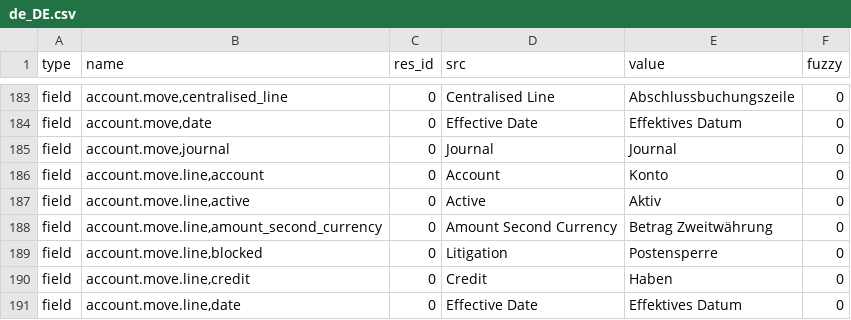
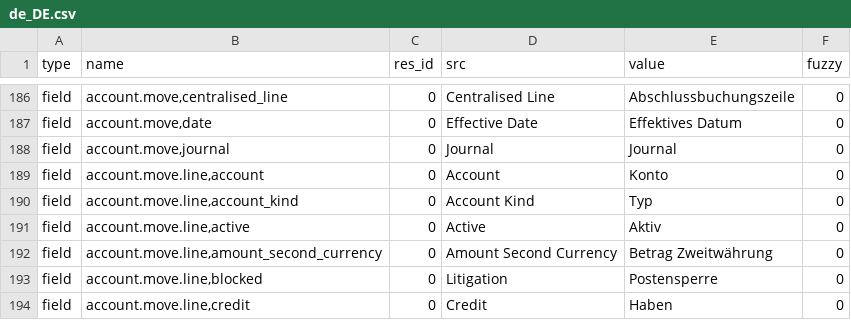
Before and after one commit to coopengo/account, a CSV file: de_DE.csv, drawn as a sheet; only a part is shown, gaps mark what is left out; the shorter side is filled out with more unchanged rows; the diff covers the shown part only.

Commit message:
updated translation for de_DE

```diff
--- a/de_DE.csv
+++ b/de_DE.csv
@@ -194,2 +202,3 @@ field,"account.move,journal",0,Journal,Journal,0
 field,"account.move.line,account",0,Account,Konto,0
+field,"account.move.line,account_kind",0,Account Kind,Typ,0
 field,"account.move.line,active",0,Active,Aktiv,0
```
Also changed, not shown: 11 added rows and 15 edited cells elsewhere in this file.
